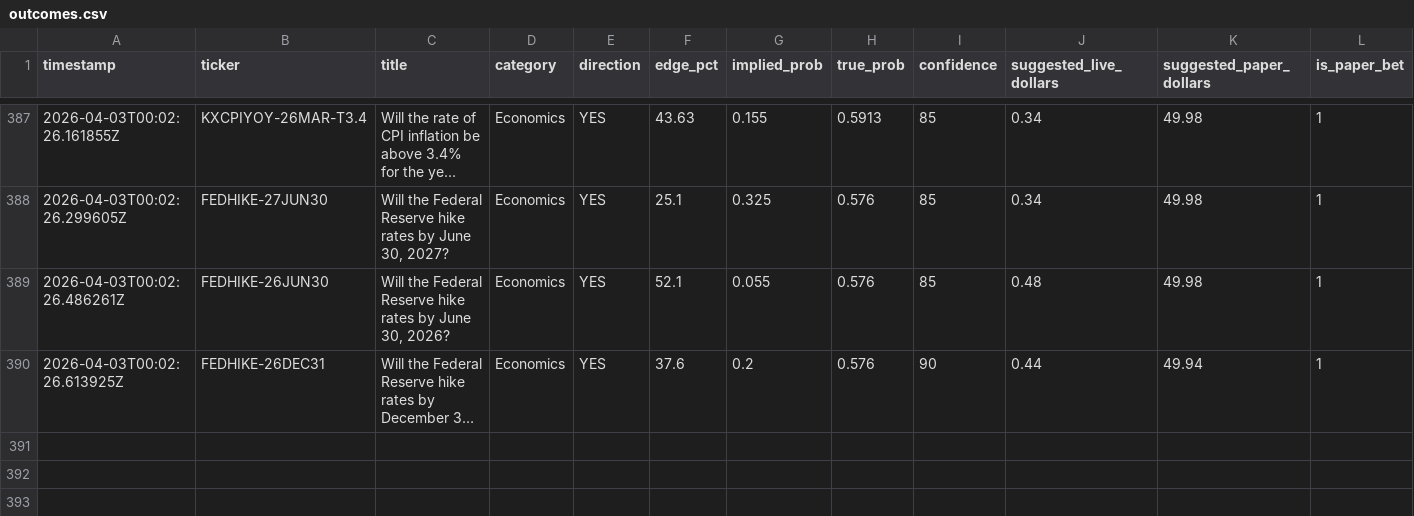
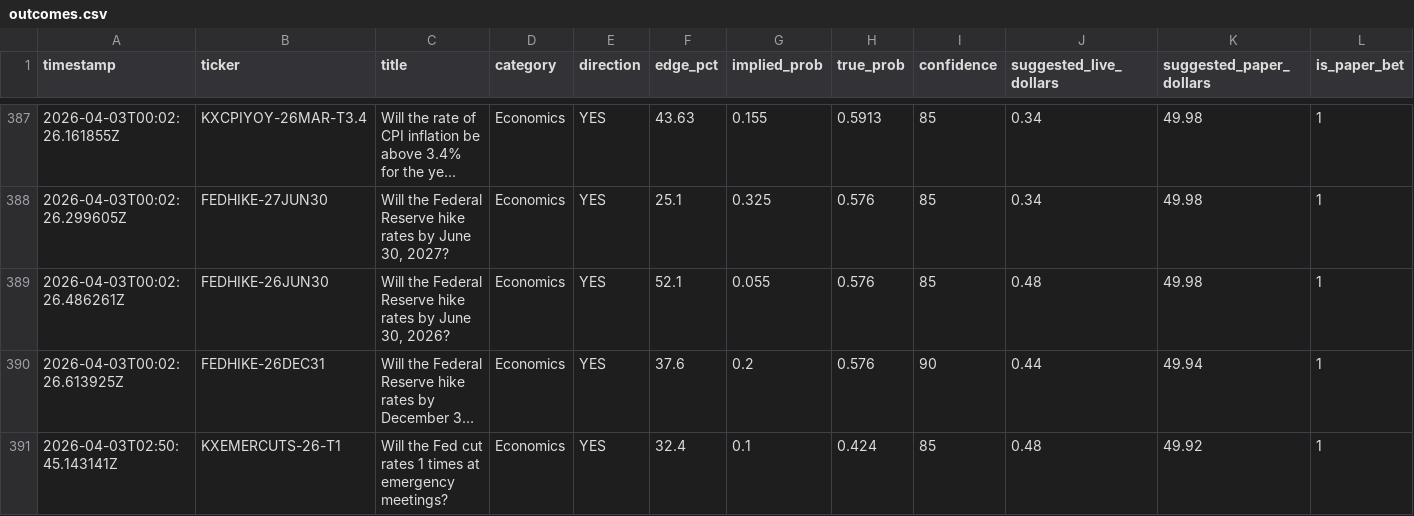
Before and after one commit to mehpackers13/kalshi-bot, a CSV file: outcomes.csv, drawn as a sheet; only a part is shown, gaps mark what is left out; long unchanged cells end in …; rows hold the shown columns only; the diff names each change by its address in the sheet, - before the commit and + after, or states it on an @@ line.

```diff
--- a/outcomes.csv
+++ b/outcomes.csv
+row 391: 2026-04-03T02:50:45.143141Z | KXEMERCUTS-26-T1 | Will the Fed cut rates 1 times at emergency meetings? | Economics | YES | 32.4 | 0.1 | 0.424 | 85 | 0.48 | 49.92 | 1
```
Also changed, not shown: 3 other files.
